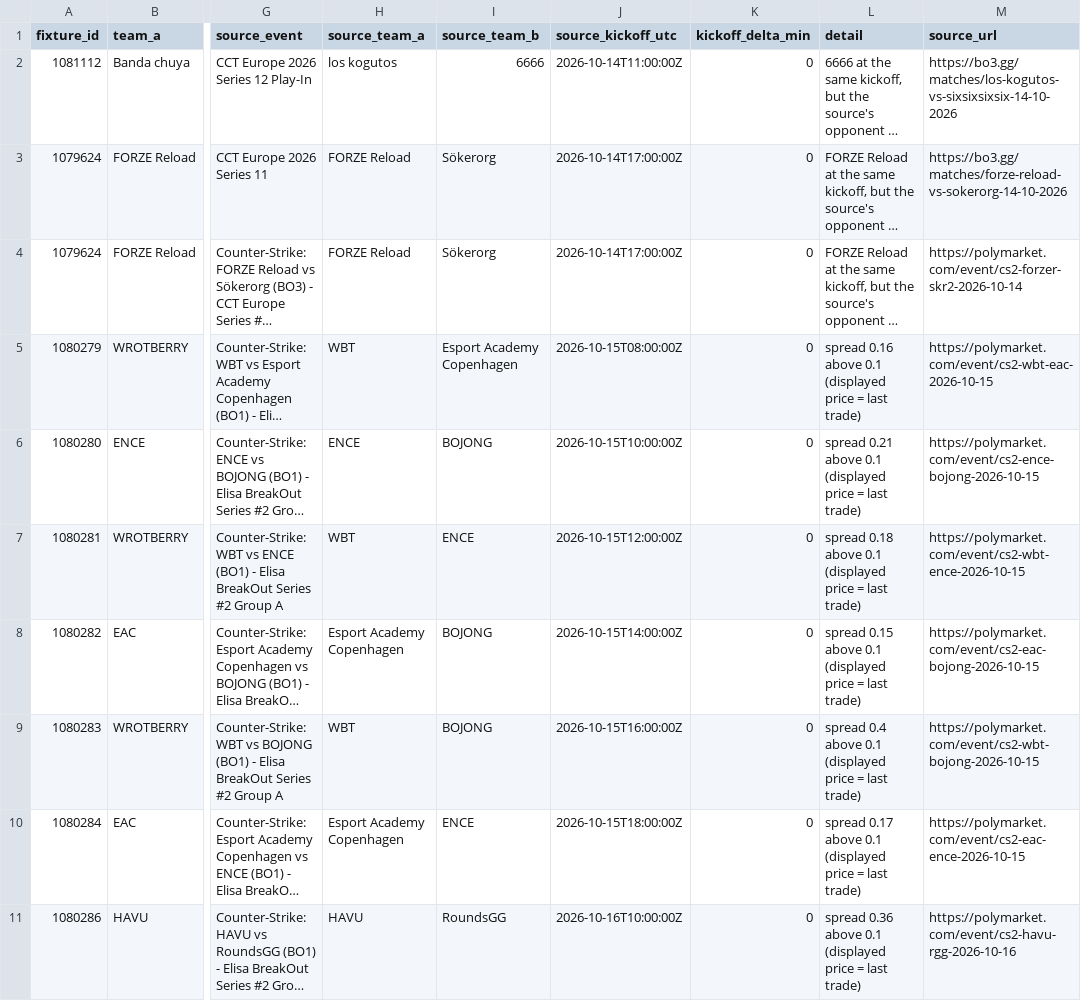
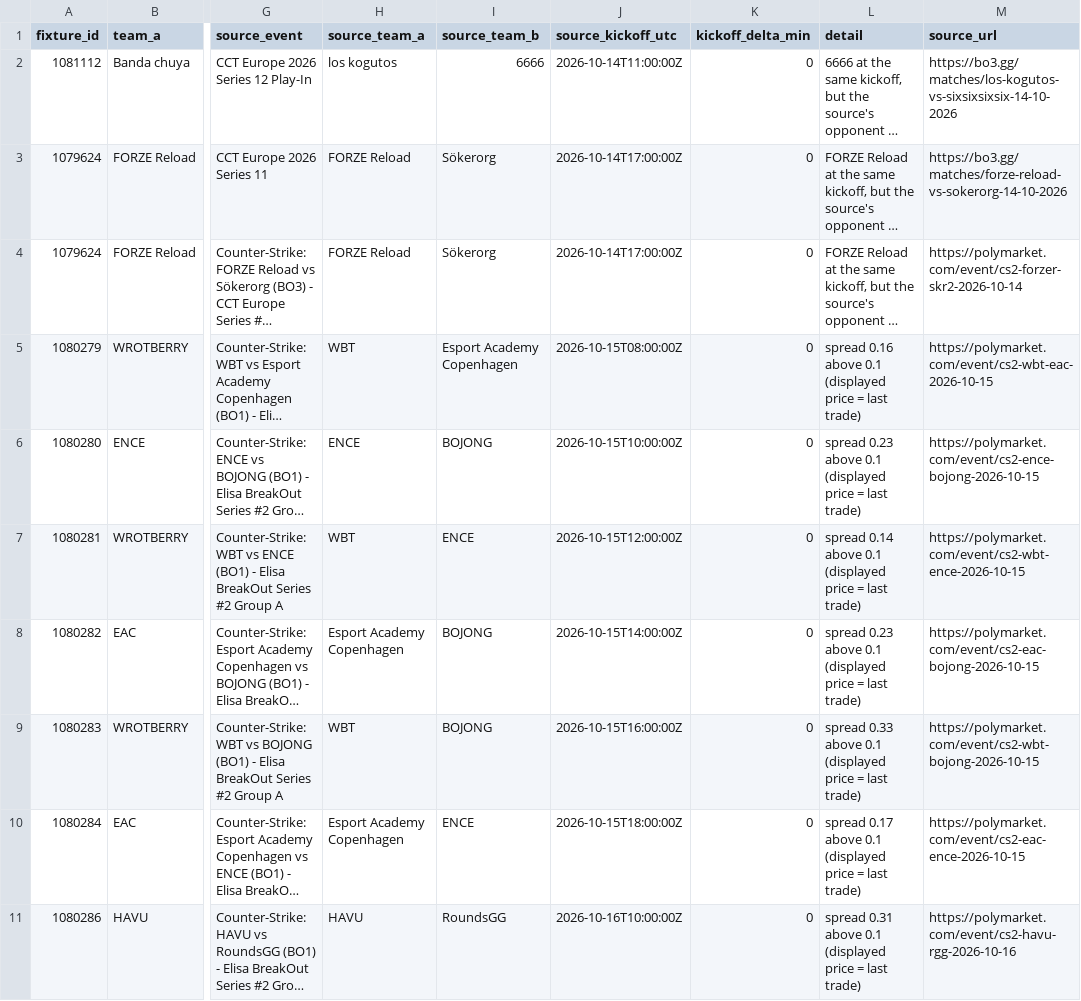
Before and after one commit to buffedlizard55-lab/MaltaProj1, a CSV file: feeds/data/review.csv, drawn as a sheet; only a part is shown, gaps mark what is left out; long unchanged cells end in …; the diff covers the shown part only; the diff names each change by its address in the sheet, - before the commit and + after, or states it on an @@ line.

```diff
--- a/feeds/data/review.csv
+++ b/feeds/data/review.csv
-L6 (detail): spread 0.21 above 0.1…
+L6 (detail): spread 0.23 above 0.1…
-L7 (detail): spread 0.18 above 0.1…
+L7 (detail): spread 0.14 above 0.1…
-L8 (detail): spread 0.15 above 0.1…
+L8 (detail): spread 0.23 above 0.1…
-L9 (detail): spread 0.4 above 0.1…
+L9 (detail): spread 0.33 above 0.1…
-L11 (detail): spread 0.36 above 0.1…
+L11 (detail): spread 0.31 above 0.1…
```
Also changed, not shown: 1 removed row and 3 edited cells elsewhere in this file, feeds/data/fixtures.csv, feeds/data/flags.csv, 11 other files.
